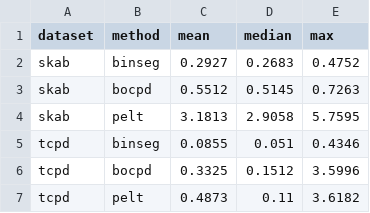
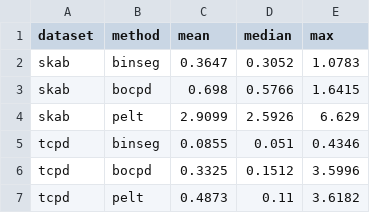
Before and after one commit to srkxspace-pixel/tsfm-changepoint, a CSV file: results/eval/runtime.csv, drawn as a sheet; removed rows and columns are numbered as before the commit, all else as after; the diff names each change by its address in the sheet, - before the commit and + after, or states it on an @@ line.

```diff
--- a/results/eval/runtime.csv
+++ b/results/eval/runtime.csv
-row 2: skab | binseg | 0.2927 | 0.2683 | 0.4752
-row 3: skab | bocpd | 0.5512 | 0.5145 | 0.7263
-row 4: skab | pelt | 3.1813 | 2.9058 | 5.7595
+row 2: skab | binseg | 0.3647 | 0.3052 | 1.0783
+row 3: skab | bocpd | 0.698 | 0.5766 | 1.6415
+row 4: skab | pelt | 2.9099 | 2.5926 | 6.629
```
Also changed, not shown: results/eval/baselines.csv, results/eval/breakdown.csv, 9 other files.
